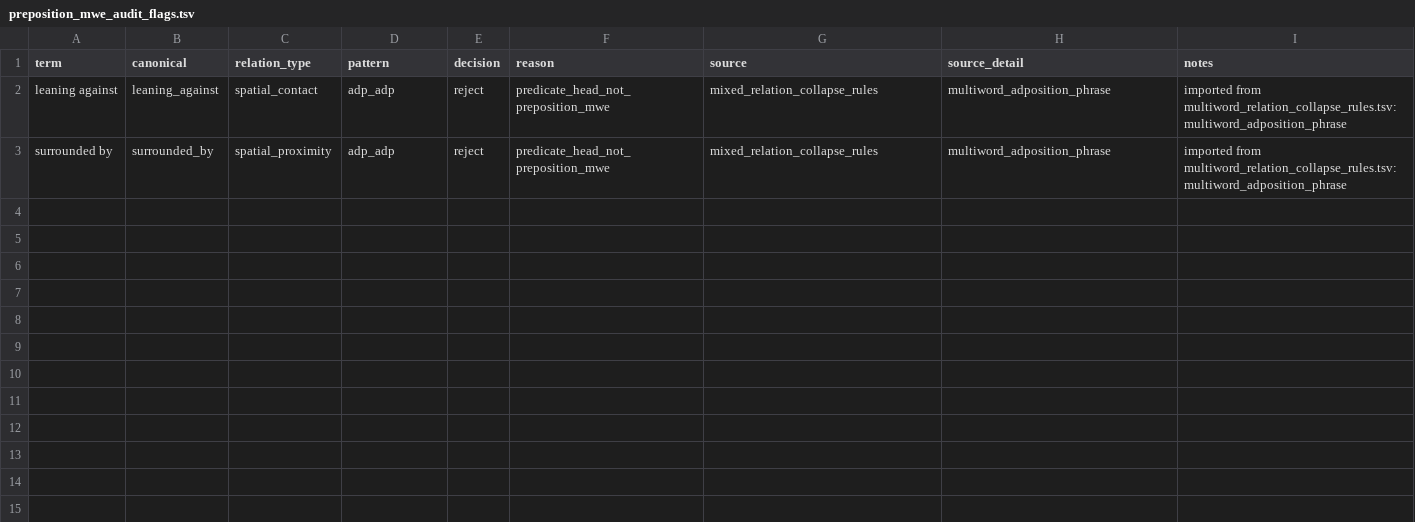
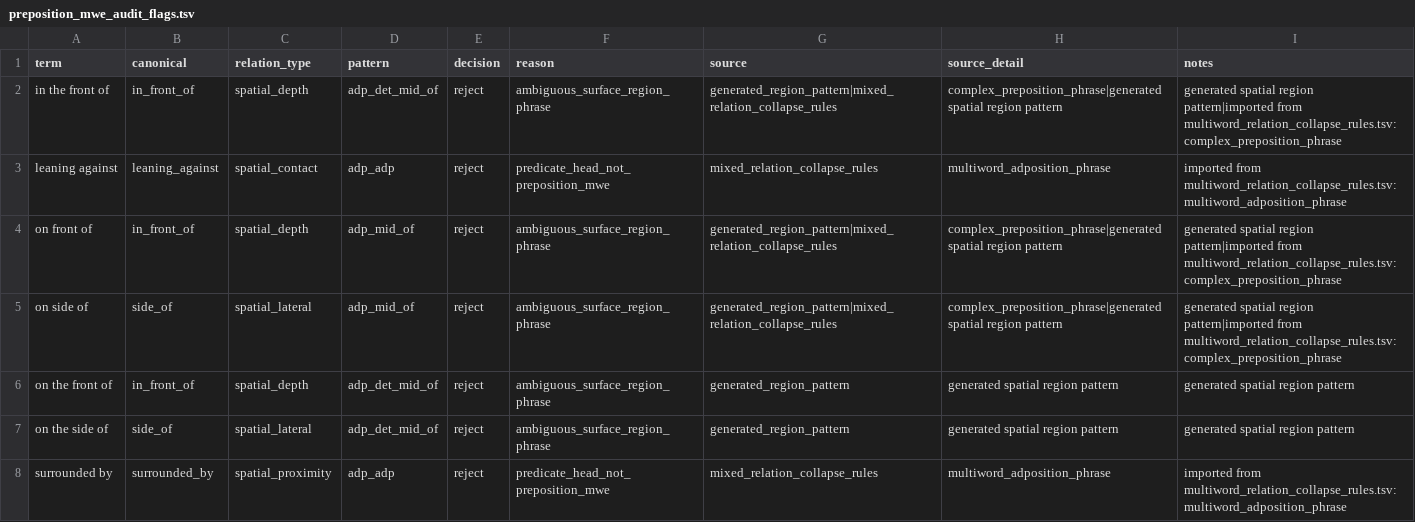
Before and after one commit to beginner0623/gpic-caption-concepts, a TSV file: resources/lexicons/preposition_mwe_audit_flags.tsv, drawn as a sheet.

Commit message:
Add spatial self-edge repair and MWE safety rules

```diff
--- a/resources/lexicons/preposition_mwe_audit_flags.tsv
+++ b/resources/lexicons/preposition_mwe_audit_flags.tsv
@@ -1,3 +1,8 @@
 term	canonical	relation_type	pattern	decision	reason	source	source_detail	notes
+in the front of	in_front_of	spatial_depth	adp_det_mid_of	reject	ambiguous_surface_region_phrase	generated_region_pattern|mixed_relation_collapse_rules	complex_preposition_phrase|generated spatial region pattern	generated spatial region pattern|imported from multiword_relation_collapse_rules.tsv:complex_preposition_phrase
 leaning against	leaning_against	spatial_contact	adp_adp	reject	predicate_head_not_preposition_mwe	mixed_relation_collapse_rules	multiword_adposition_phrase	imported from multiword_relation_collapse_rules.tsv:multiword_adposition_phrase
+on front of	in_front_of	spatial_depth	adp_mid_of	reject	ambiguous_surface_region_phrase	generated_region_pattern|mixed_relation_collapse_rules	complex_preposition_phrase|generated spatial region pattern	generated spatial region pattern|imported from multiword_relation_collapse_rules.tsv:complex_preposition_phrase
+on side of	side_of	spatial_lateral	adp_mid_of	reject	ambiguous_surface_region_phrase	generated_region_pattern|mixed_relation_collapse_rules	complex_preposition_phrase|generated spatial region pattern	generated spatial region pattern|imported from multiword_relation_collapse_rules.tsv:complex_preposition_phrase
+on the front of	in_front_of	spatial_depth	adp_det_mid_of	reject	ambiguous_surface_region_phrase	generated_region_pattern	generated spatial region pattern	generated spatial region pattern
+on the side of	side_of	spatial_lateral	adp_det_mid_of	reject	ambiguous_surface_region_phrase	generated_region_pattern	generated spatial region pattern	generated spatial region pattern
 surrounded by	surrounded_by	spatial_proximity	adp_adp	reject	predicate_head_not_preposition_mwe	mixed_relation_collapse_rules	multiword_adposition_phrase	imported from multiword_relation_collapse_rules.tsv:multiword_adposition_phrase
```
Also changed, not shown: resources/lexicons/preposition_mwe_candidates.tsv, resources/lexicons/preposition_mwe_clean_core.tsv, 6 other files.
